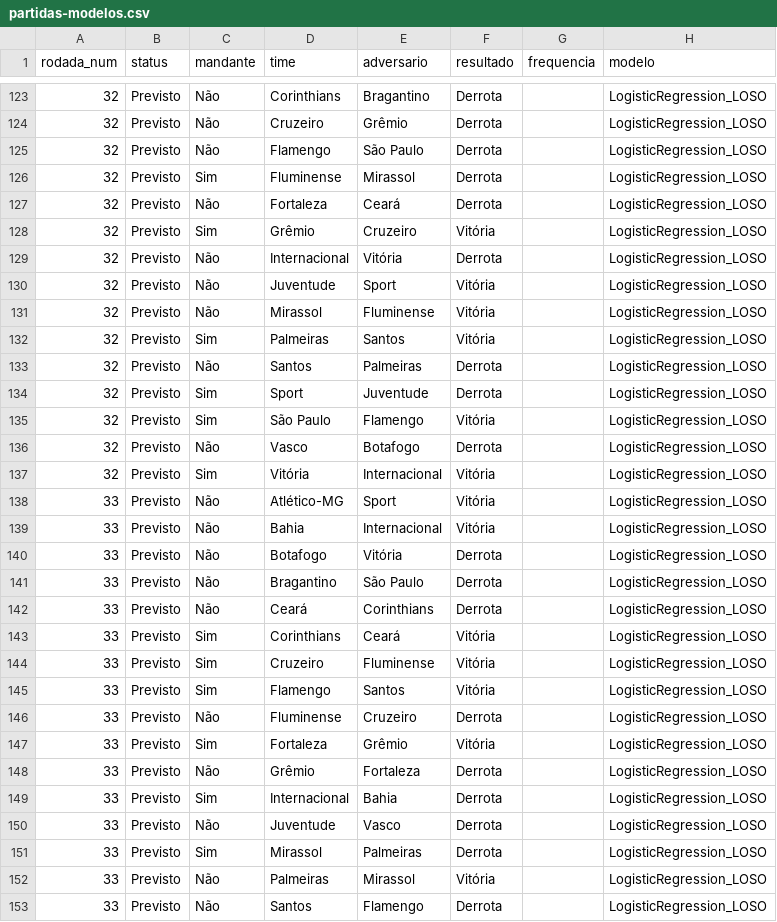
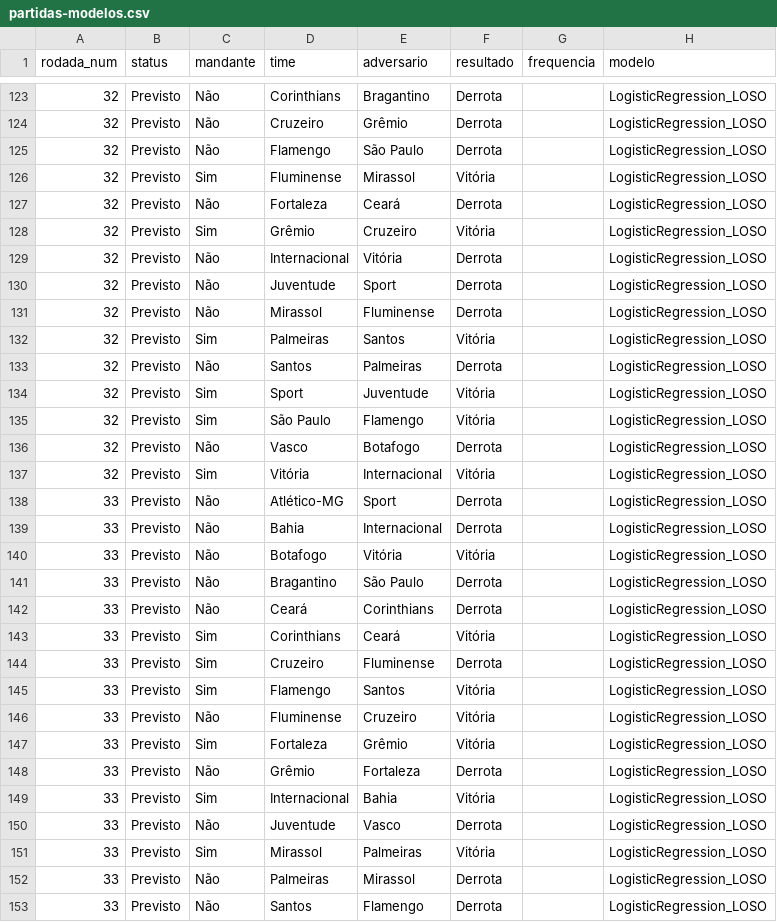
Before and after one commit to betoschneider/brasileirao, a CSV file: app/partidas-modelos.csv, drawn as a sheet; only a part is shown, gaps mark what is left out; the diff covers the shown part only.

```diff
--- a/app/partidas-modelos.csv
+++ b/app/partidas-modelos.csv
@@ -125,3 +125,3 @@ rodada_num,status,mandante,time,adversario,resultado,frequencia,modelo
 32,Previsto,Não,Flamengo,São Paulo,Derrota,,LogisticRegression_LOSO
-32,Previsto,Sim,Fluminense,Mirassol,Derrota,,LogisticRegression_LOSO
+32,Previsto,Sim,Fluminense,Mirassol,Vitória,,LogisticRegression_LOSO
 32,Previsto,Não,Fortaleza,Ceará,Derrota,,LogisticRegression_LOSO
@@ -129,7 +129,7 @@ rodada_num,status,mandante,time,adversario,resultado,frequencia,modelo
 32,Previsto,Não,Internacional,Vitória,Derrota,,LogisticRegression_LOSO
-32,Previsto,Não,Juventude,Sport,Vitória,,LogisticRegression_LOSO
-32,Previsto,Não,Mirassol,Fluminense,Vitória,,LogisticRegression_LOSO
+32,Previsto,Não,Juventude,Sport,Derrota,,LogisticRegression_LOSO
+32,Previsto,Não,Mirassol,Fluminense,Derrota,,LogisticRegression_LOSO
 32,Previsto,Sim,Palmeiras,Santos,Vitória,,LogisticRegression_LOSO
 32,Previsto,Não,Santos,Palmeiras,Derrota,,LogisticRegression_LOSO
-32,Previsto,Sim,Sport,Juventude,Derrota,,LogisticRegression_LOSO
+32,Previsto,Sim,Sport,Juventude,Vitória,,LogisticRegression_LOSO
 32,Previsto,Sim,São Paulo,Flamengo,Vitória,,LogisticRegression_LOSO
@@ -137,5 +137,5 @@ rodada_num,status,mandante,time,adversario,resultado,frequencia,modelo
 32,Previsto,Sim,Vitória,Internacional,Vitória,,LogisticRegression_LOSO
-33,Previsto,Não,Atlético-MG,Sport,Vitória,,LogisticRegression_LOSO
-33,Previsto,Não,Bahia,Internacional,Vitória,,LogisticRegression_LOSO
-33,Previsto,Não,Botafogo,Vitória,Derrota,,LogisticRegression_LOSO
+33,Previsto,Não,Atlético-MG,Sport,Derrota,,LogisticRegression_LOSO
+33,Previsto,Não,Bahia,Internacional,Derrota,,LogisticRegression_LOSO
+33,Previsto,Não,Botafogo,Vitória,Vitória,,LogisticRegression_LOSO
 33,Previsto,Não,Bragantino,São Paulo,Derrota,,LogisticRegression_LOSO
@@ -143,11 +143,11 @@ rodada_num,status,mandante,time,adversario,resultado,frequencia,modelo
 33,Previsto,Sim,Corinthians,Ceará,Vitória,,LogisticRegression_LOSO
-33,Previsto,Sim,Cruzeiro,Fluminense,Vitória,,LogisticRegression_LOSO
+33,Previsto,Sim,Cruzeiro,Fluminense,Derrota,,LogisticRegression_LOSO
 33,Previsto,Sim,Flamengo,Santos,Vitória,,LogisticRegression_LOSO
-33,Previsto,Não,Fluminense,Cruzeiro,Derrota,,LogisticRegression_LOSO
+33,Previsto,Não,Fluminense,Cruzeiro,Vitória,,LogisticRegression_LOSO
 33,Previsto,Sim,Fortaleza,Grêmio,Vitória,,LogisticRegression_LOSO
 33,Previsto,Não,Grêmio,Fortaleza,Derrota,,LogisticRegression_LOSO
-33,Previsto,Sim,Internacional,Bahia,Derrota,,LogisticRegression_LOSO
+33,Previsto,Sim,Internacional,Bahia,Vitória,,LogisticRegression_LOSO
 33,Previsto,Não,Juventude,Vasco,Derrota,,LogisticRegression_LOSO
-33,Previsto,Sim,Mirassol,Palmeiras,Derrota,,LogisticRegression_LOSO
-33,Previsto,Não,Palmeiras,Mirassol,Vitória,,LogisticRegression_LOSO
+33,Previsto,Sim,Mirassol,Palmeiras,Vitória,,LogisticRegression_LOSO
+33,Previsto,Não,Palmeiras,Mirassol,Derrota,,LogisticRegression_LOSO
 33,Previsto,Não,Santos,Flamengo,Derrota,,LogisticRegression_LOSO
```
Also changed, not shown: 47 edited cells elsewhere in this file, app/tabela-evolucao-modelos.csv, 3 other files.
